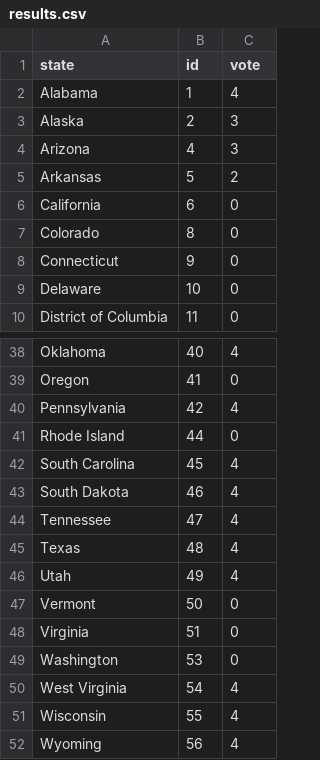
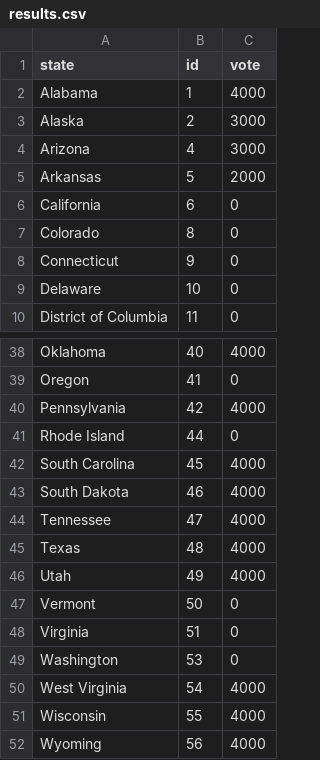
Before and after one commit to byZAKHAROVA/vbi, a CSV file: results.csv, drawn as a sheet; only a part is shown, gaps mark what is left out; the diff covers the shown part only; the diff names each change by its address in the sheet, - before the commit and + after, or states it on an @@ line.

```diff
--- a/results.csv
+++ b/results.csv
-C2 (vote): 4
+C2 (vote): 4000
-C3:C4 (vote): 3
+C3:C4 (vote): 3000
-C5 (vote): 2
+C5 (vote): 2000
-C38 (vote): 4
+C38 (vote): 4000
-C40 (vote): 4
+C40 (vote): 4000
-C42:C46 (vote): 4
+C42:C46 (vote): 4000
-C50:C52 (vote): 4
+C50:C52 (vote): 4000
```
Also changed, not shown: 18 edited cells elsewhere in this file.
